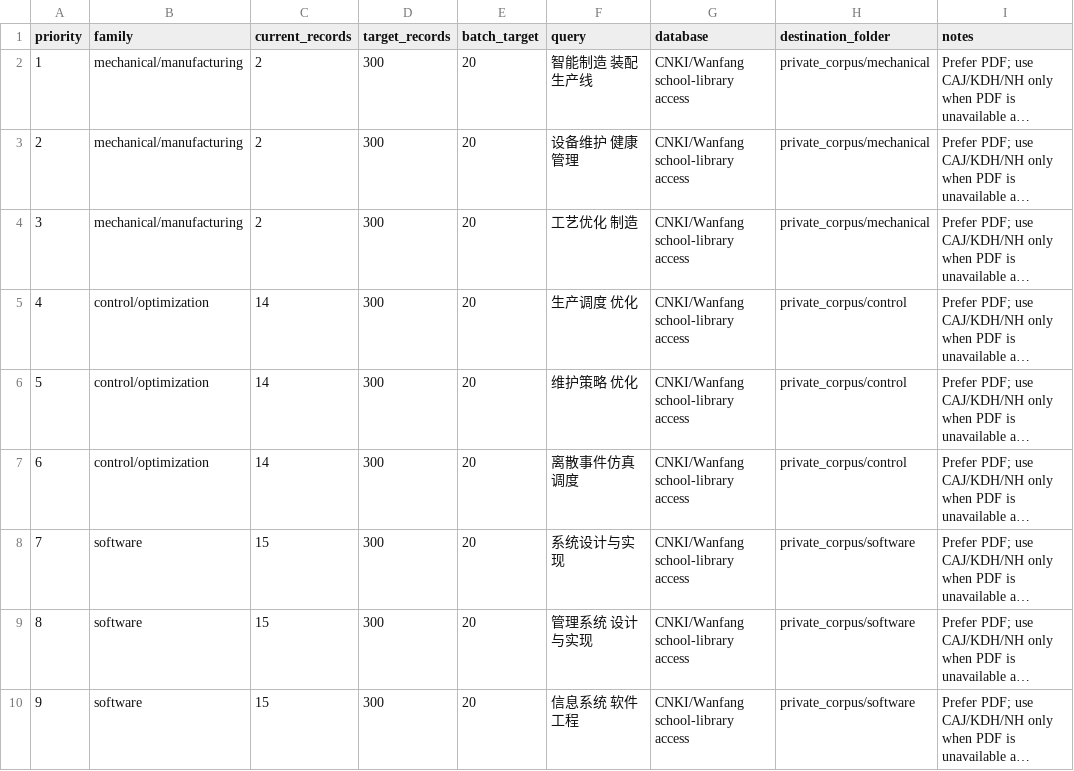
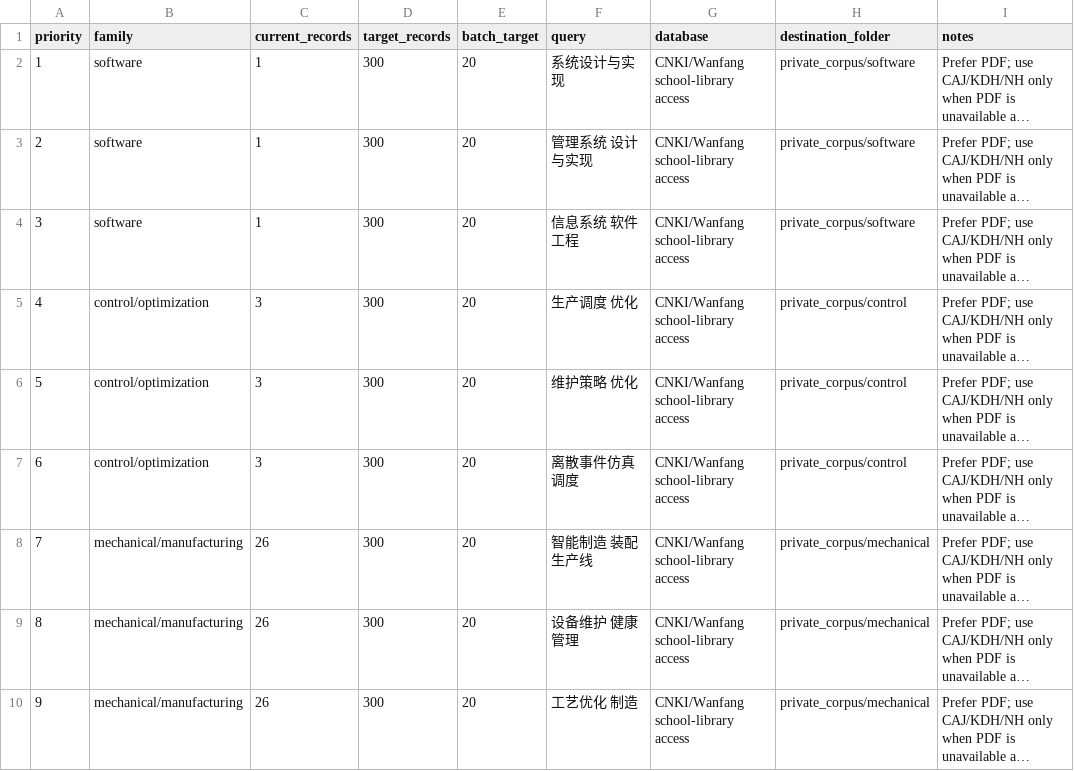
Before and after one commit to cdwq-250/engineering-thesis-writing-skill, a CSV file: public_stats/corpus/acquisition_plan.csv, drawn as a sheet; long unchanged cells end in …; the diff names each change by its address in the sheet, - before the commit and + after, or states it on an @@ line.

Commit message:
improve corpus classification diagnostics

```diff
--- a/public_stats/corpus/acquisition_plan.csv
+++ b/public_stats/corpus/acquisition_plan.csv
-B2:B4 (family): mechanical/manufacturing
+B2:B4 (family): software
-C2:C4 (current_records): 2
+C2:C4 (current_records): 1
-F2 (query): 智能制造 装配生产线
+F2 (query): 系统设计与实现
-H2:H4 (destination_folder): private_corpus/mechanical
+H2:H4 (destination_folder): private_corpus/software
-F3 (query): 设备维护 健康管理
+F3 (query): 管理系统 设计与实现
-F4 (query): 工艺优化 制造
+F4 (query): 信息系统 软件工程
-C5:C7 (current_records): 14
+C5:C7 (current_records): 3
-B8:B10 (family): software
+B8:B10 (family): mechanical/manufacturing
-C8:C10 (current_records): 15
+C8:C10 (current_records): 26
-F8 (query): 系统设计与实现
+F8 (query): 智能制造 装配生产线
-H8:H10 (destination_folder): private_corpus/software
+H8:H10 (destination_folder): private_corpus/mechanical
-F9 (query): 管理系统 设计与实现
+F9 (query): 设备维护 健康管理
-F10 (query): 信息系统 软件工程
+F10 (query): 工艺优化 制造
```
Also changed, not shown: 10 other files.
